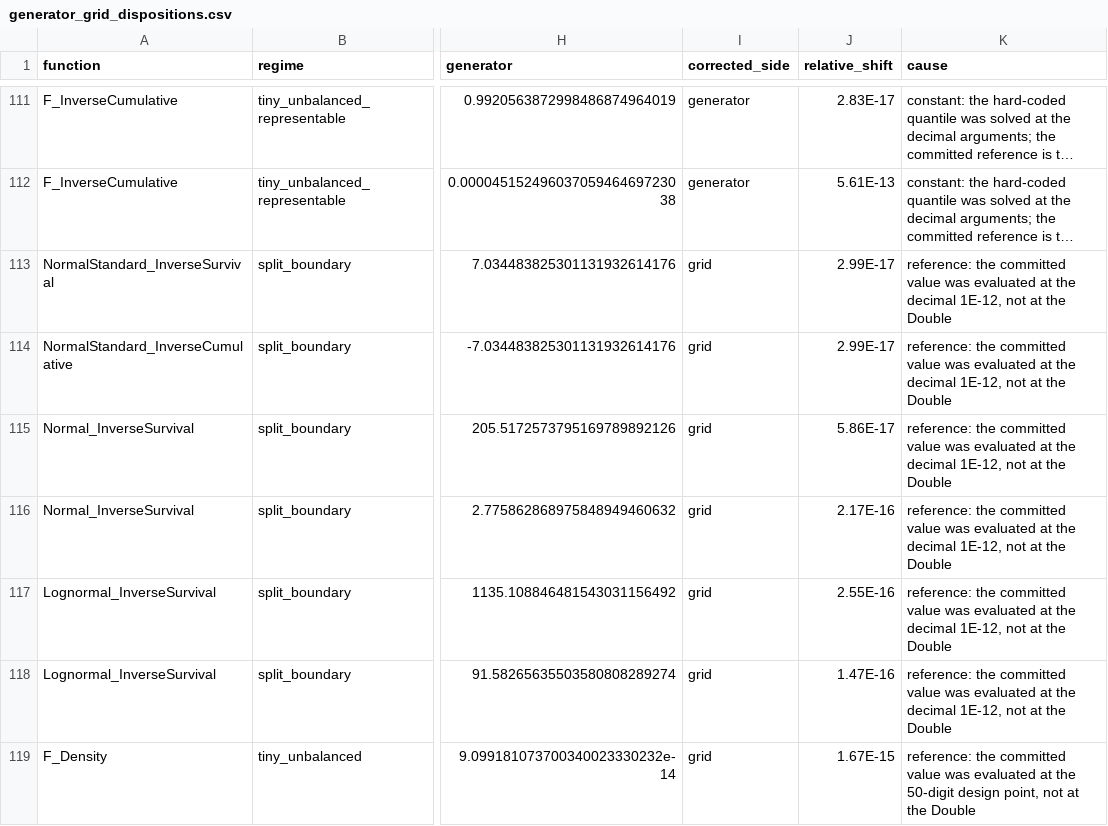
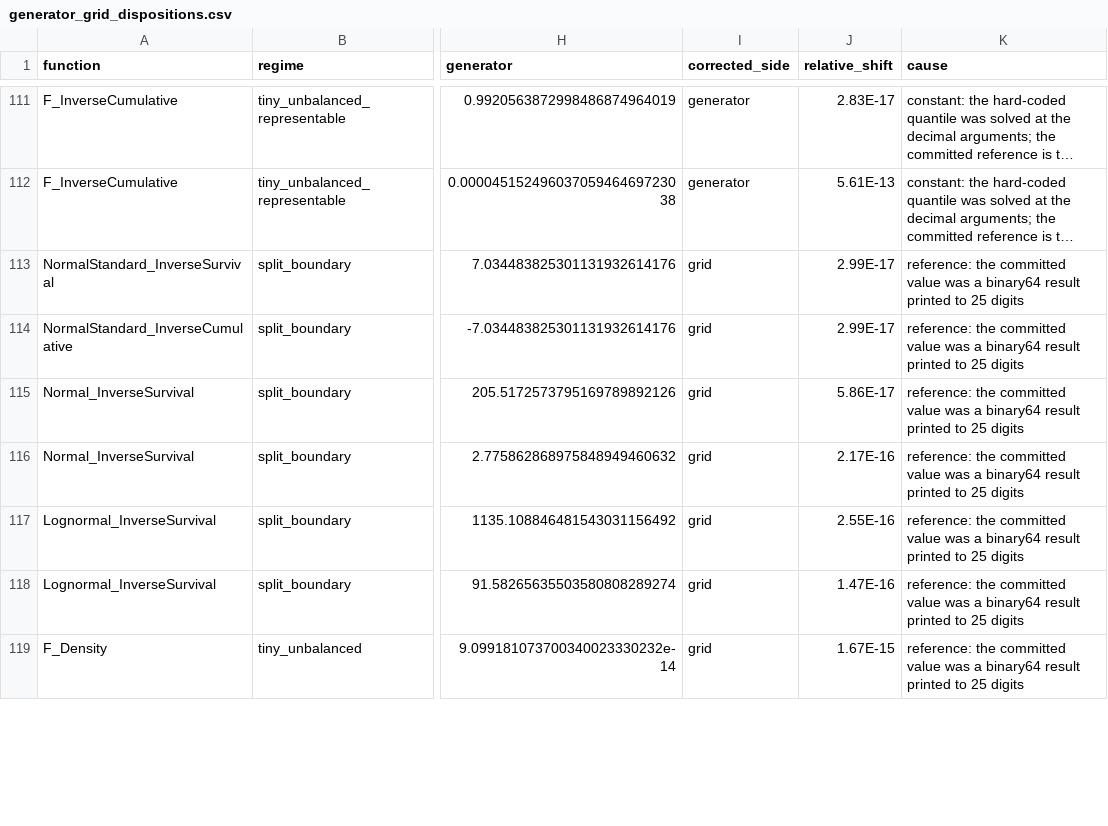
Before and after one commit to danielep71/VBA-PROBABILITY-DISTRIBUTIONS, a CSV file: benchmark/generator_grid_dispositions.csv, drawn as a sheet; only a part is shown, gaps mark what is left out; long unchanged cells end in …; the diff covers the shown part only; the diff names each change by its address in the sheet, - before the commit and + after, or states it on an @@ line.

Commit message:
fix(#349): keep two bound records reproducible, and state the causes found
The evidence suite found two records that read rows this branch changes:

- the frozen #34 production predictions record each route result against
  the main-grid reference of the time. Twelve Student-t envelope
  references moved beyond the 22nd digit, so the script keeps the
  references it was frozen against, with the reason, and the frozen file
  reproduces (58 PT1 and 18 PT2);
- the normal-tail study binds its section 7 rows of the main grid; its
  record is regenerated by its own procedure, with the reason recorded.
  No P4 contract changed and the holdout was not evaluated again.

That regeneration showed what six of the replaced references were: the
study's binary64 model matched them to 2E-26, because each was a Double
printed to 25 digits. The same holds for the eight F tiny_unbalanced
references, and the four F envelope references match the value at the
decimal argument to 2E-22. The record and the dispositions table now say
so. A scan of every grid for that signature finds no other case: the 19
main-grid rows that have it are values that are Doubles by nature.

Validated: static checks; unit tests; test_production_route.py,
predict_inverse.py --check, test_kernel_model.py and
test_result_binding.py pass.

Refs #349

```diff
--- a/benchmark/generator_grid_dispositions.csv
+++ b/benchmark/generator_grid_dispositions.csv
-K113:K118 (cause): …value was evaluated at the decimal 1E-12, not at the Double
+K113:K118 (cause): …value was a binary64 result printed to 25 digits
-K119 (cause): …value was evaluated at the 50-digit design point, not at the Double
+K119 (cause): …value was a binary64 result printed to 25 digits
```
Also changed, not shown: 7 edited cells elsewhere in this file, 4 other files.
